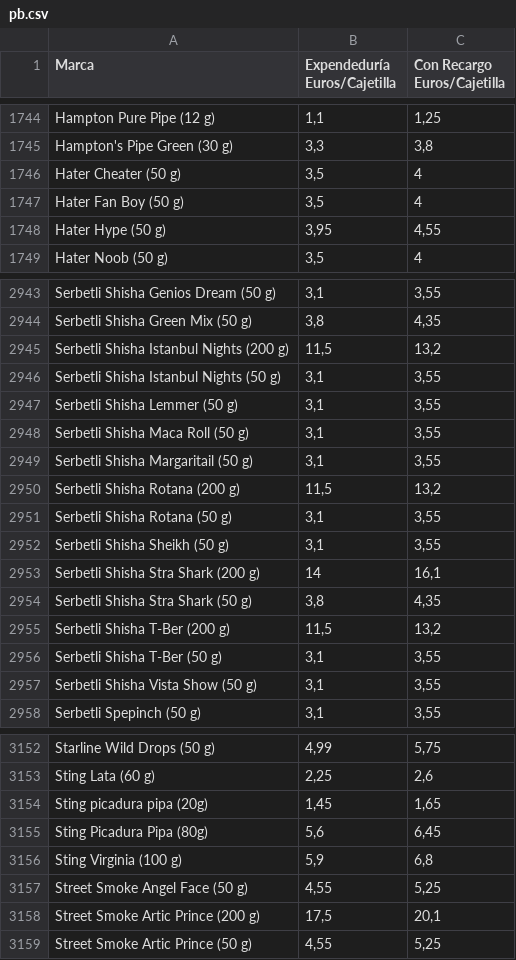
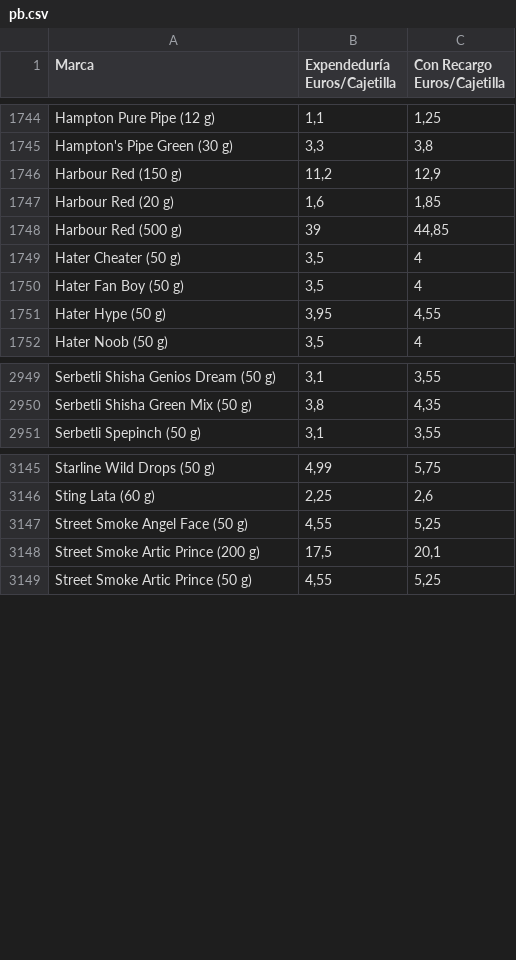
Before and after one commit to Dionakra/pipe-tobacco, a CSV file: public/csv/pb.csv, drawn as a sheet; only a part is shown, gaps mark what is left out; removed rows and columns are numbered as before the commit, all else as after; the diff covers the shown part only; the diff names each change by its address in the sheet, - before the commit and + after, or states it on an @@ line.

```diff
--- a/public/csv/pb.csv
+++ b/public/csv/pb.csv
+row 1746: Harbour Red (150 g) | 11,2 | 12,9
+row 1747: Harbour Red (20 g) | 1,6 | 1,85
+row 1748: Harbour Red (500 g) | 39 | 44,85
-row 2945: Serbetli Shisha Istanbul Nights (200 g) | 11,5 | 13,2
-row 2946: Serbetli Shisha Istanbul Nights (50 g) | 3,1 | 3,55
-row 2947: Serbetli Shisha Lemmer (50 g) | 3,1 | 3,55
-row 2948: Serbetli Shisha Maca Roll (50 g) | 3,1 | 3,55
-row 2949: Serbetli Shisha Margaritail (50 g) | 3,1 | 3,55
-row 2950: Serbetli Shisha Rotana (200 g) | 11,5 | 13,2
-row 2951: Serbetli Shisha Rotana (50 g) | 3,1 | 3,55
-row 2952: Serbetli Shisha Sheikh (50 g) | 3,1 | 3,55
-row 2953: Serbetli Shisha Stra Shark (200 g) | 14 | 16,1
-row 2954: Serbetli Shisha Stra Shark (50 g) | 3,8 | 4,35
-row 2955: Serbetli Shisha T-Ber (200 g) | 11,5 | 13,2
-row 2956: Serbetli Shisha T-Ber (50 g) | 3,1 | 3,55
-row 2957: Serbetli Shisha Vista Show (50 g) | 3,1 | 3,55
-row 3154: Sting picadura pipa (20g) | 1,45 | 1,65
-row 3155: Sting Picadura Pipa (80g) | 5,6 | 6,45
-row 3156: Sting Virginia (100 g) | 5,9 | 6,8
```
Also changed, not shown: 3 added rows and 12 removed rows elsewhere in this file, 11 other files.
